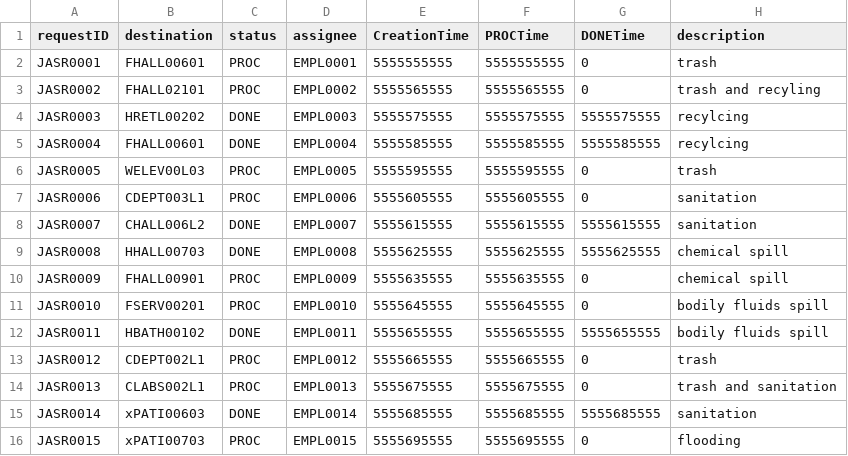
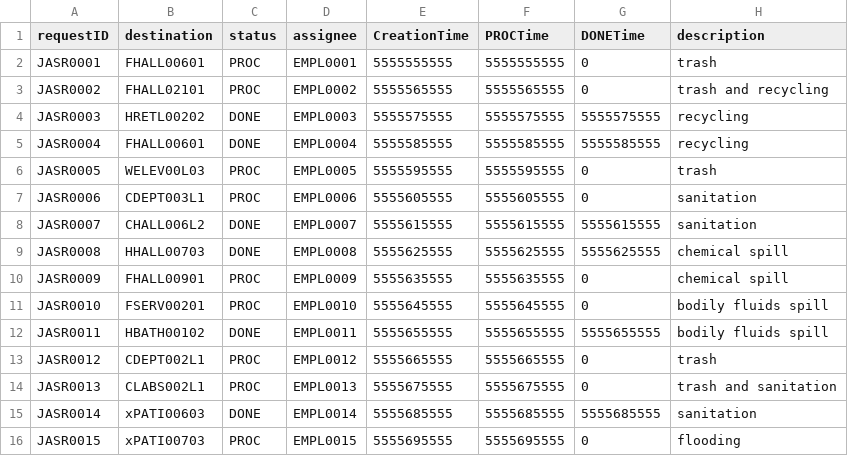
Before and after one commit to nadavk2002/CS3733-D22-Team-X-Prototype-1, a CSV file: src/main/resources/edu/wpi/cs3733/D22/teamX/csv/JanitorServiceRequests.csv, drawn as a sheet.

```diff
--- a/src/main/resources/edu/wpi/cs3733/D22/teamX/csv/JanitorServiceRequests.csv
+++ b/src/main/resources/edu/wpi/cs3733/D22/teamX/csv/JanitorServiceRequests.csv
@@ -2,5 +2,5 @@ requestID,destination,status,assignee,CreationTime,PROCTime,DONETime,description
 JASR0001,FHALL00601,PROC,EMPL0001,5555555555,5555555555,0,trash
-JASR0002,FHALL02101,PROC,EMPL0002,5555565555,5555565555,0,trash and recyling
-JASR0003,HRETL00202,DONE,EMPL0003,5555575555,5555575555,5555575555,recylcing
-JASR0004,FHALL00601,DONE,EMPL0004,5555585555,5555585555,5555585555,recylcing
+JASR0002,FHALL02101,PROC,EMPL0002,5555565555,5555565555,0,trash and recycling
+JASR0003,HRETL00202,DONE,EMPL0003,5555575555,5555575555,5555575555,recycling
+JASR0004,FHALL00601,DONE,EMPL0004,5555585555,5555585555,5555585555,recycling
 JASR0005,WELEV00L03,PROC,EMPL0005,5555595555,5555595555,0,trash
```
Also changed, not shown: 1 other file.
